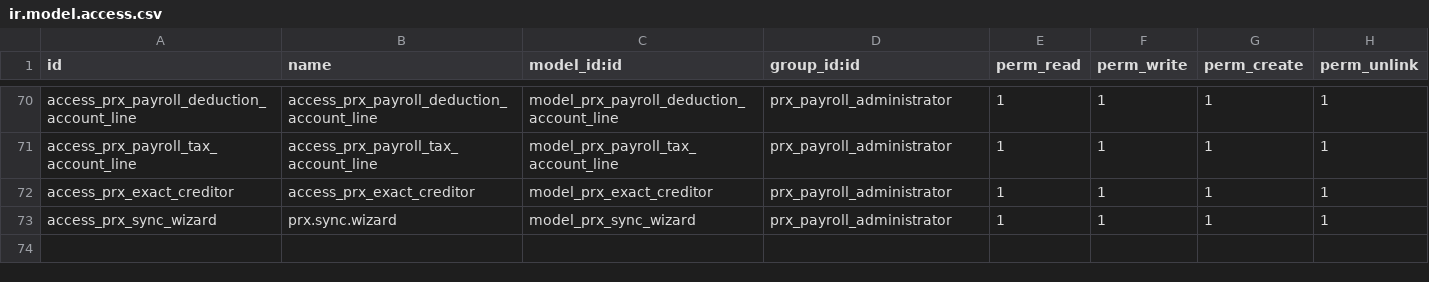
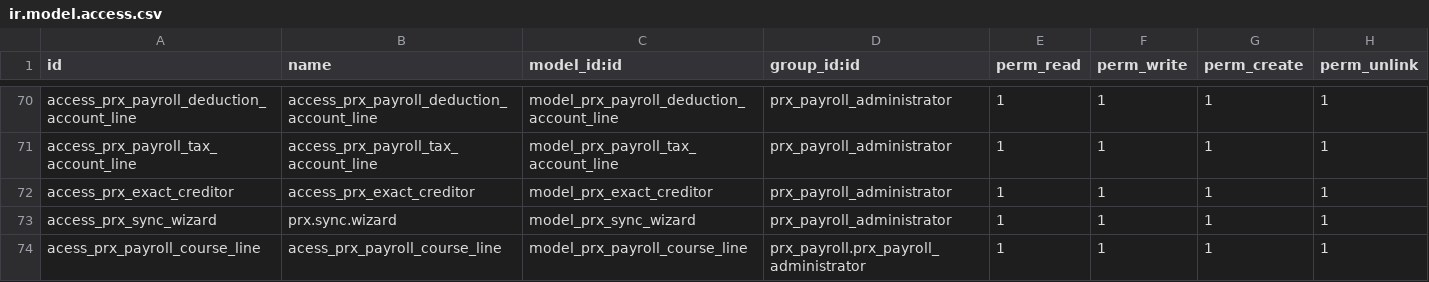
Before and after one commit to tenamurvelashvili/grdc, a CSV file: prx_payroll/security/ir.model.access.csv, drawn as a sheet; only a part is shown, gaps mark what is left out.

Commit message:
fixed rates

```diff
--- a/prx_payroll/security/ir.model.access.csv
+++ b/prx_payroll/security/ir.model.access.csv
@@ -73 +73,2 @@ access_prx_exact_creditor,access_prx_exact_creditor,model_prx_exact_creditor,prx
 access_prx_sync_wizard,prx.sync.wizard,model_prx_sync_wizard,prx_payroll_administrator,1,1,1,1
+acess_prx_payroll_course_line,acess_prx_payroll_course_line,model_prx_payroll_course_line,prx_payroll.prx_payroll_administrator,1,1,1,1
```
